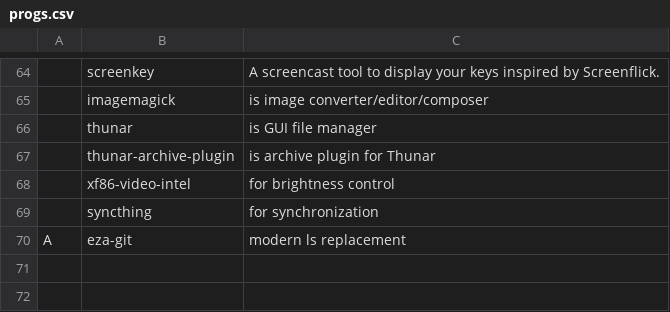
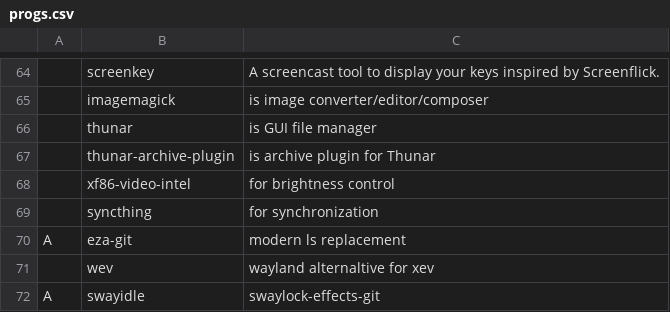
Before and after one commit to katrushenkov/KARBS, a CSV file: progs.csv, drawn as a sheet; only a part is shown, gaps mark what is left out; the diff names each change by its address in the sheet, - before the commit and + after, or states it on an @@ line.

Commit message:
add swayidle and swaylock-effects-git

```diff
--- a/progs.csv
+++ b/progs.csv
+row 71:  | wev | wayland alternaltive for xev
+row 72: A | swayidle | swaylock-effects-git
```
